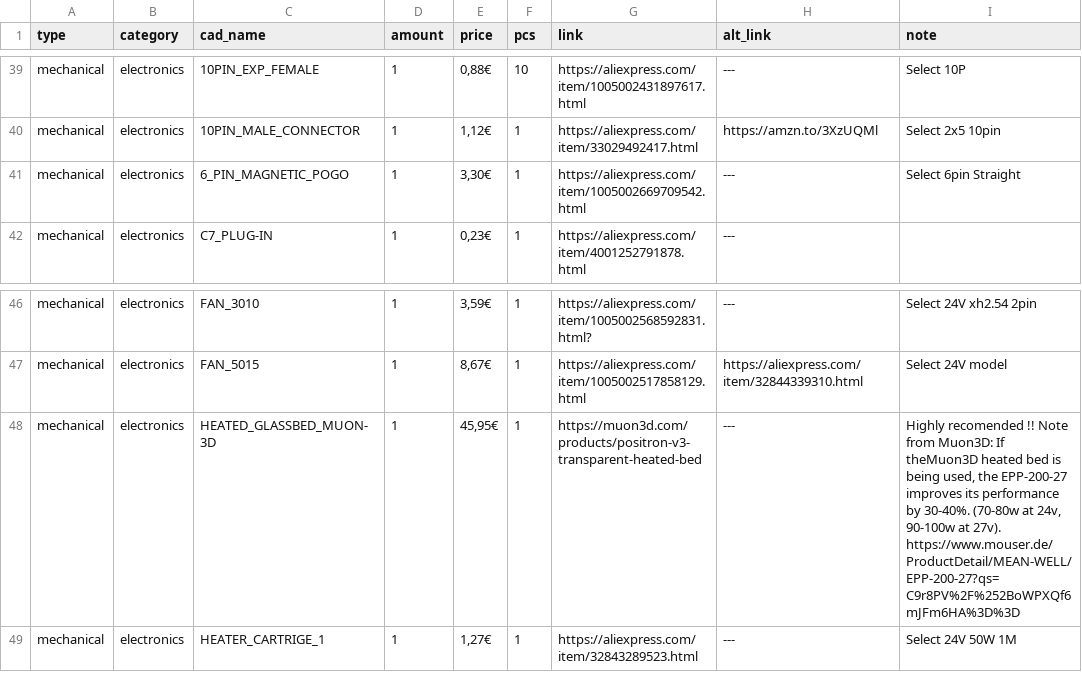
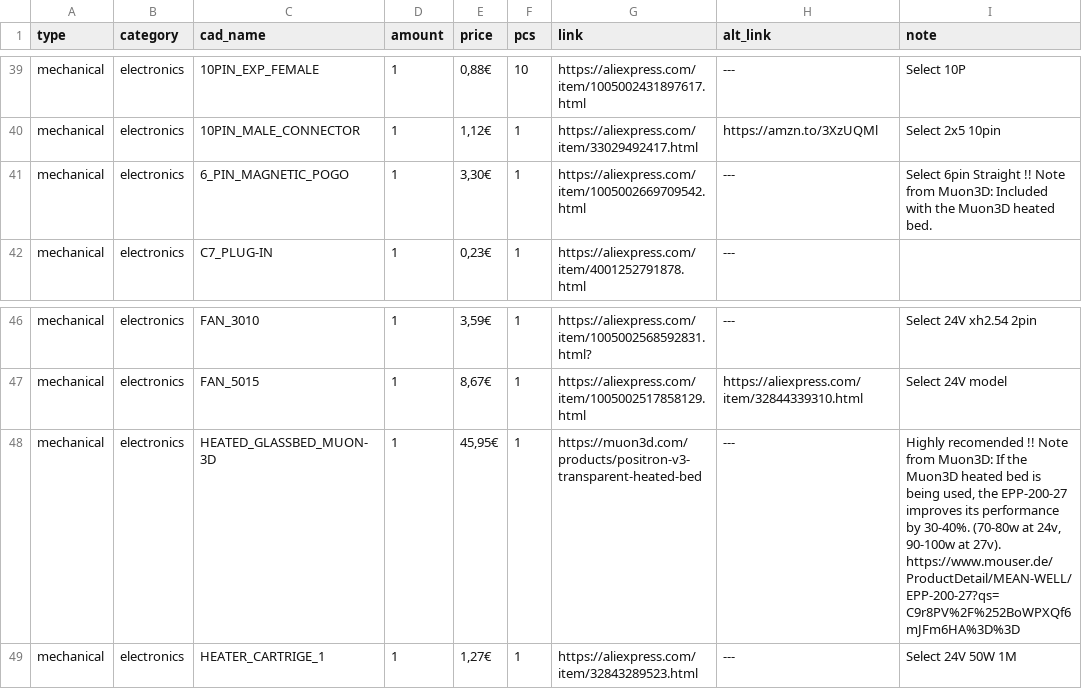
Before and after one commit to Audiotronix/Positron_LT, a CSV file: Parts/bom.csv, drawn as a sheet; only a part is shown, gaps mark what is left out.

Commit message:
Update bom.csv (#8)

```diff
--- a/Parts/bom.csv
+++ b/Parts/bom.csv
@@ -40,3 +40,3 @@ mechanical,electronics,10PIN_EXP_FEMALE,1,"0,88€",10,https://aliexpress.com/it
 mechanical,electronics,10PIN_MALE_CONNECTOR,1,"1,12€",1,https://aliexpress.com/item/33029492417.html,https://amzn.to/3XzUQMl,Select 2x5 10pin
-mechanical,electronics,6_PIN_MAGNETIC_POGO,1,"3,30€",1,https://aliexpress.com/item/1005002669709542.html,---,Select 6pin Straight
+mechanical,electronics,6_PIN_MAGNETIC_POGO,1,"3,30€",1,https://aliexpress.com/item/1005002669709542.html,---,Select 6pin Straight !! Note from Muon3D: Included with the Muon3D heated bed.
 mechanical,electronics,C7_PLUG-IN,1,"0,23€",1,https://aliexpress.com/item/4001252791878.html,---,
@@ -47,3 +47,3 @@ mechanical,electronics,FAN_3010,1,"3,59€",1,https://aliexpress.com/item/100500
 mechanical,electronics,FAN_5015,1,"8,67€",1,https://aliexpress.com/item/1005002517858129.html,https://aliexpress.com/item/32844339310.html,Select 24V model
-mechanical,electronics,HEATED_GLASSBED_MUON-3D,1,"45,95€",1,https://muon3d.com/products/positron-v3-transparent-heated-bed,---,"Highly recomended !! Note from Muon3D: If theMuon3D heated bed is being used, the EPP-200-27 improves its performance by 30-40%. (70-80w at 24v, 90-100w at 27v). https://www.mouser.de/ProductDetail/MEAN-WELL/EPP-200-27?qs=C9r8PV%2F%252BoWPXQf6mJFm6HA%3D%3D"
+mechanical,electronics,HEATED_GLASSBED_MUON-3D,1,"45,95€",1,https://muon3d.com/products/positron-v3-transparent-heated-bed,---,"Highly recomended !! Note from Muon3D: If the Muon3D heated bed is being used, the EPP-200-27 improves its performance by 30-40%. (70-80w at 24v, 90-100w at 27v). https://www.mouser.de/ProductDetail/MEAN-WELL/EPP-200-27?qs=C9r8PV%2F%252BoWPXQf6mJFm6HA%3D%3D"
 mechanical,electronics,HEATER_CARTRIGE_1,1,"1,27€",1,https://aliexpress.com/item/32843289523.html,---,Select 24V 50W 1M
```
